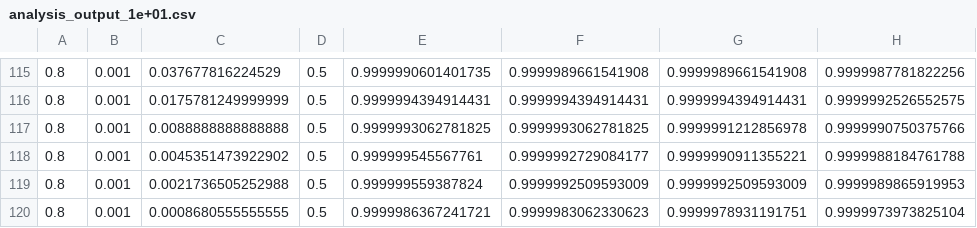
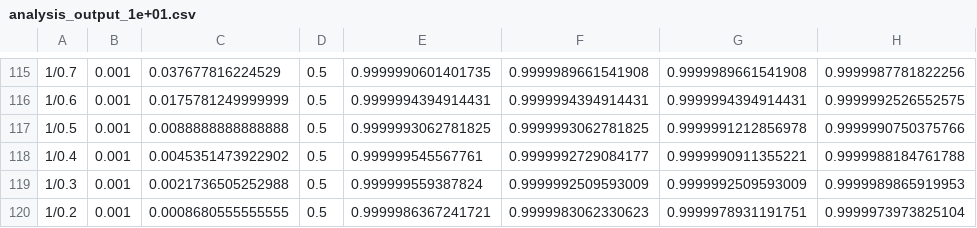
Before and after one commit to saividyud/NBLens, a CSV file: Unity Analysis/Spring 2026/Data Files/analysis_output_1e+01.csv, drawn as a sheet; only a part is shown, gaps mark what is left out; the diff covers the shown part only; the diff names each change by its address in the sheet, - before the commit and + after, or states it on an @@ line.

```diff
--- a/Unity Analysis/Spring 2026/Data Files/analysis_output_1e+01.csv
+++ b/Unity Analysis/Spring 2026/Data Files/analysis_output_1e+01.csv
-A115: 0.8
+A115: 1/0.7
-A116: 0.8
+A116: 1/0.6
-A117: 0.8
+A117: 1/0.5
-A118: 0.8
+A118: 1/0.4
-A119: 0.8
+A119: 1/0.3
-A120: 0.8
+A120: 1/0.2
```
Also changed, not shown: 106 edited cells elsewhere in this file, Unity Analysis/Spring 2026/Data Files/analysis_output_1e+00.csv, Unity Analysis/Spring 2026/Data Files/analysis_output_1e-01.csv, 3 other files.
